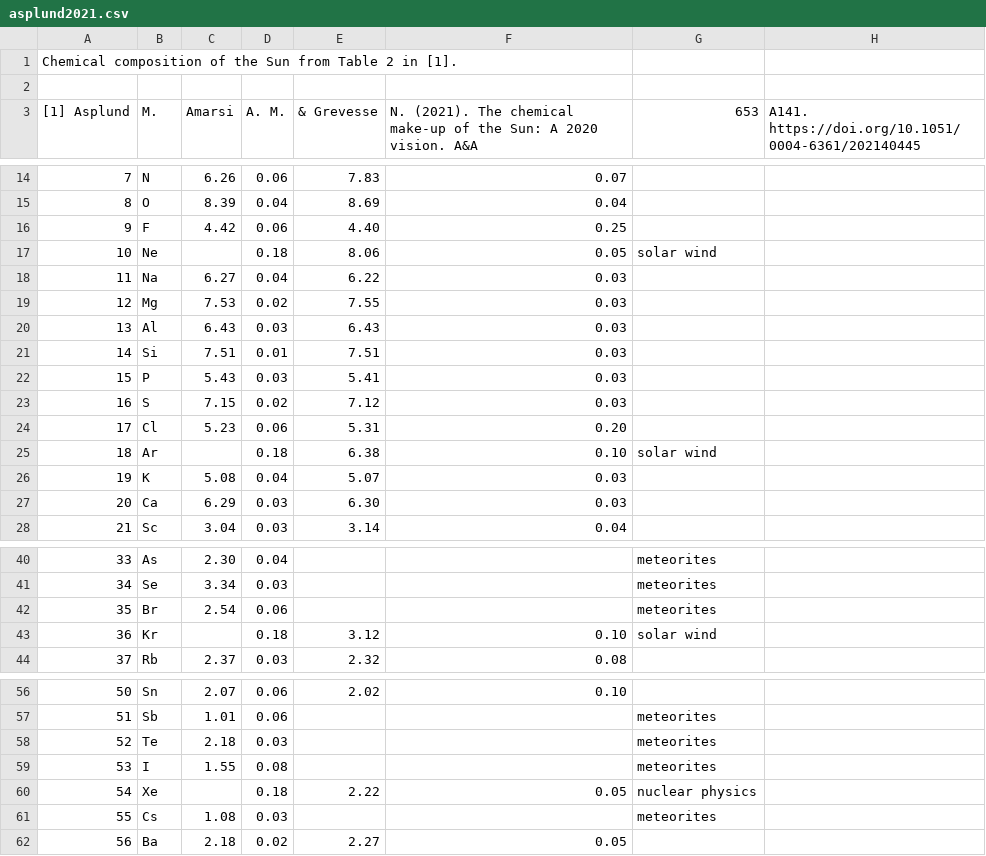
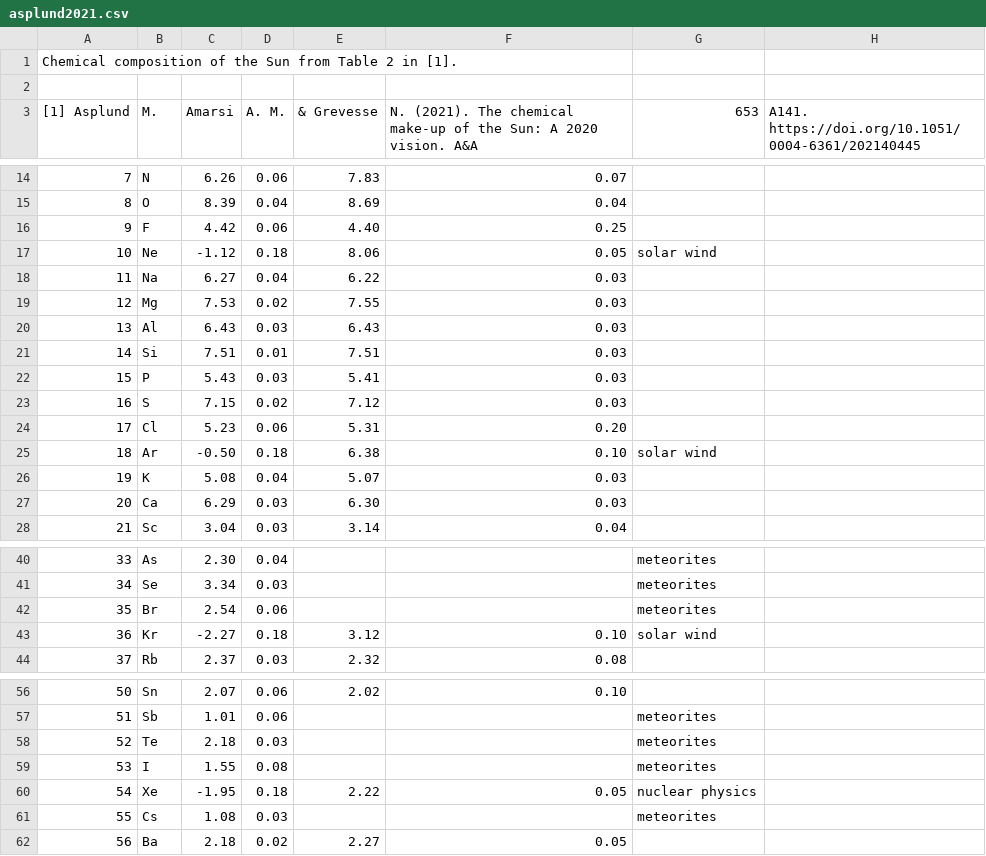
Before and after one commit to blalterman/SolarWindPy, a CSV file: solarwindpy/core/data/asplund2021.csv, drawn as a sheet; only a part is shown, gaps mark what is left out; the diff names each change by its address in the sheet, - before the commit and + after, or states it on an @@ line.

```diff
--- a/solarwindpy/core/data/asplund2021.csv
+++ b/solarwindpy/core/data/asplund2021.csv
-C17 (Amarsi): (empty)
+C17 (Amarsi): -1.12
-C25 (Amarsi): (empty)
+C25 (Amarsi): -0.50
-C43 (Amarsi): (empty)
+C43 (Amarsi): -2.27
-C60 (Amarsi): (empty)
+C60 (Amarsi): -1.95
```
Also changed, not shown: 4 other files.
